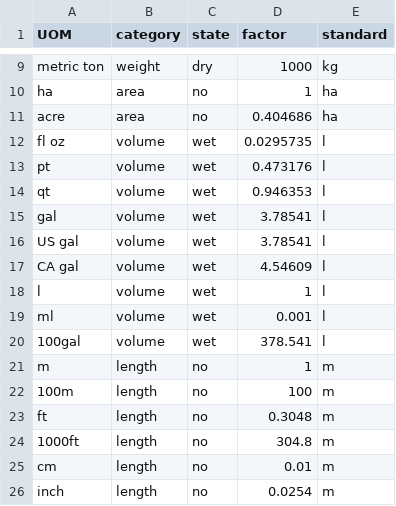
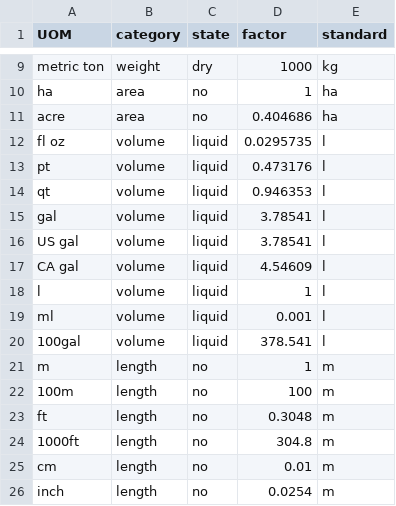
Before and after one commit to Lorenzo-Pozzi-1/project, a CSV file: data/csv_UOM.csv, drawn as a sheet; only a part is shown, gaps mark what is left out.

Commit message:
Update UOM handling: replace 'wet' with 'liquid' for consistency in unit state descriptions

```diff
--- a/data/csv_UOM.csv
+++ b/data/csv_UOM.csv
@@ -11,11 +11,11 @@ ha,area,no,1,ha
 acre,area,no,0.404686,ha
-fl oz,volume,wet,0.0295735,l
-pt,volume,wet,0.473176,l
-qt,volume,wet,0.946353,l
-gal,volume,wet,3.78541,l
-US gal,volume,wet,3.78541,l
-CA gal,volume,wet,4.54609,l
-l,volume,wet,1,l
-ml,volume,wet,0.001,l
-100gal,volume,wet,378.541,l
+fl oz,volume,liquid,0.0295735,l
+pt,volume,liquid,0.473176,l
+qt,volume,liquid,0.946353,l
+gal,volume,liquid,3.78541,l
+US gal,volume,liquid,3.78541,l
+CA gal,volume,liquid,4.54609,l
+l,volume,liquid,1,l
+ml,volume,liquid,0.001,l
+100gal,volume,liquid,378.541,l
 m,length,no,1,m
```
Also changed, not shown: 2 other files.
